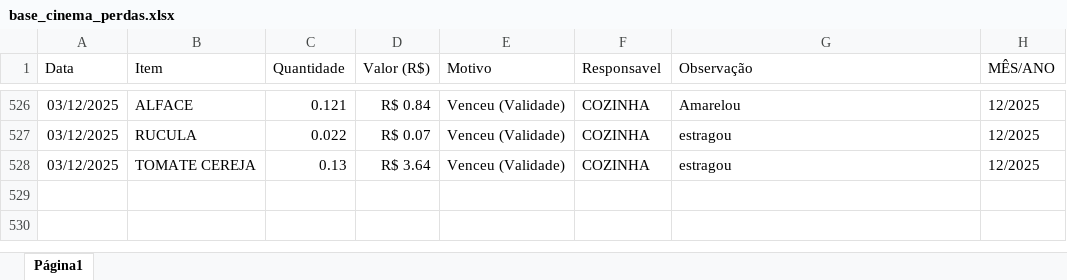
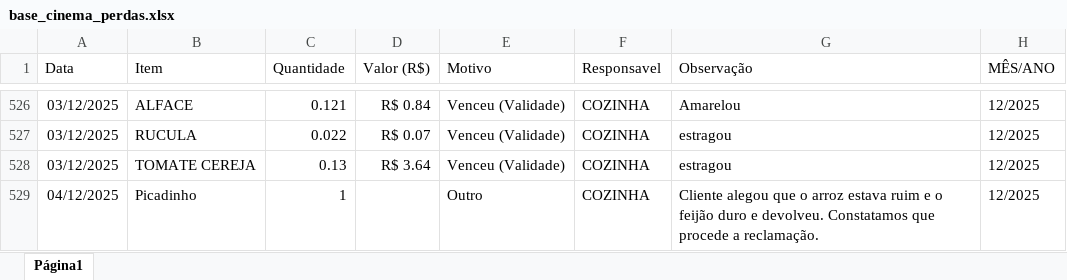
Before and after one commit to alexpereira82log-ui/scada_cafe, an Excel workbook: base_cinema_perdas.xlsx, sheet Página1, drawn as a sheet; only a part is shown, gaps mark what is left out; values as stored, in another font and other column widths than the file's, no borders; charts and pictures not drawn; the diff names each change by its address in the sheet, - before the commit and + after, or states it on an @@ line.

Commit message:
feature: Atualização de bases

```diff
--- a/base_cinema_perdas.xlsx (sheet Página1)
+++ b/base_cinema_perdas.xlsx (sheet Página1)
+row 529: 04/12/2025 | Picadinho | 1 |  | Outro | COZINHA | Cliente alegou que o arroz estava ruim e o feijão duro e devolveu. Constatamos que procede a reclamação. | 12/2025
```
Also changed, not shown: base_cinema.xlsx.
